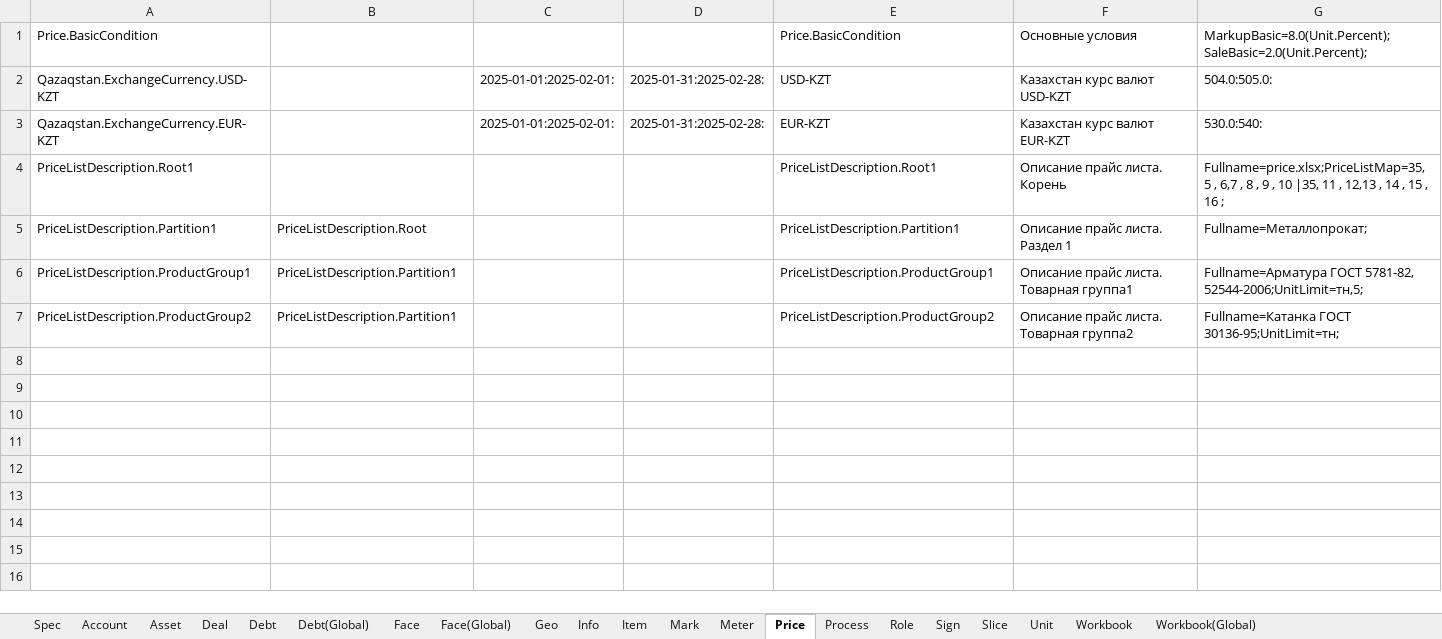
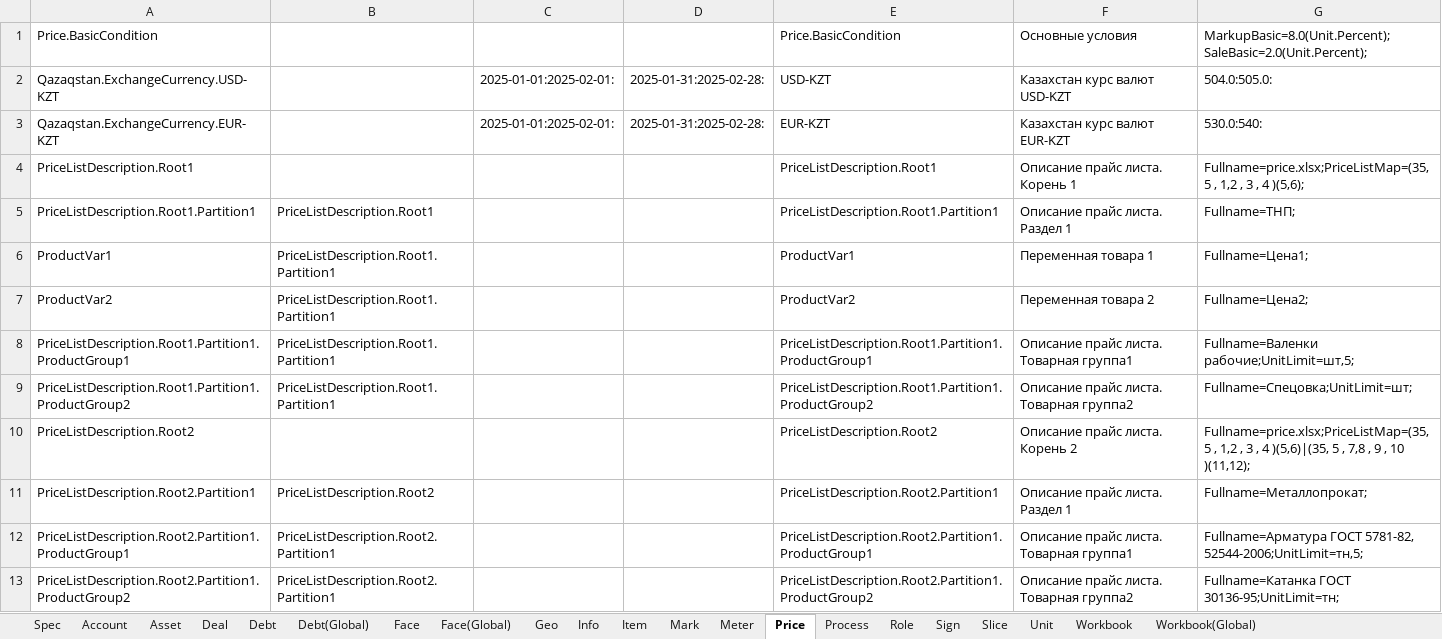
Before and after one commit to KursakovSA/AccBase, an Excel workbook: WB_DatabaseTemplateGlobal_tables.xlsx, sheet Price, drawn as a sheet; values as stored, in another font and other column widths than the file's, no borders; addresses are those after the commit; the diff names each change by its address in the sheet, - before the commit and + after, or states it on an @@ line.

Commit message:
Add files via upload

```diff
--- a/WB_DatabaseTemplateGlobal_tables.xlsx (sheet Price)
+++ b/WB_DatabaseTemplateGlobal_tables.xlsx (sheet Price)
-F4: Описание прайс листа. Корень
+F4: Описание прайс листа. Корень 1
-G4: Fullname=price.xlsx;PriceListMap=35, 5 , 6,7 , 8 , 9 , 10 |35, 11 , 12,13 , 14 , 15 , 16 ;
+G4: Fullname=price.xlsx;PriceListMap=(35, 5 , 1,2 , 3 , 4 )(5,6);
+row 5: PriceListDescription.Root1.Partition1 | PriceListDescription.Root1 |  |  | PriceListDescription.Root1.Partition1 | Описание прайс листа. Раздел 1 | Fullname=ТНП;
+row 6: ProductVar1 | PriceListDescription.Root1.Partition1 |  |  | ProductVar1 | Переменная товара 1 | Fullname=Цена1;
+row 7: ProductVar2 | PriceListDescription.Root1.Partition1 |  |  | ProductVar2 | Переменная товара 2 | Fullname=Цена2;
+row 8: PriceListDescription.Root1.Partition1.ProductGroup1 | PriceListDescription.Root1.Partition1 |  |  | PriceListDescription.Root1.Partition1.ProductGroup1 | Описание прайс листа. Товарная группа1 | Fullname=Валенки рабочие;UnitLimit=шт,5;
+row 9: PriceListDescription.Root1.Partition1.ProductGroup2 | PriceListDescription.Root1.Partition1 |  |  | PriceListDescription.Root1.Partition1.ProductGroup2 | Описание прайс листа. Товарная группа2 | Fullname=Спецовка;UnitLimit=шт;
+row 10: PriceListDescription.Root2 |  |  |  | PriceListDescription.Root2 | Описание прайс листа. Корень 2 | Fullname=price.xlsx;PriceListMap=(35, 5 , 1,2 , 3 , 4 )(5,6)|(35, 5 , 7,8 , 9 , 10 )(11,12);
-A11: PriceListDescription.Partition1
+A11: PriceListDescription.Root2.Partition1
-B11: PriceListDescription.Root
+B11: PriceListDescription.Root2
-E11: PriceListDescription.Partition1
+E11: PriceListDescription.Root2.Partition1
-A12: PriceListDescription.ProductGroup1
+A12: PriceListDescription.Root2.Partition1.ProductGroup1
-B12:B13: PriceListDescription.Partition1
+B12:B13: PriceListDescription.Root2.Partition1
-E12: PriceListDescription.ProductGroup1
+E12: PriceListDescription.Root2.Partition1.ProductGroup1
-A13: PriceListDescription.ProductGroup2
+A13: PriceListDescription.Root2.Partition1.ProductGroup2
-E13: PriceListDescription.ProductGroup2
+E13: PriceListDescription.Root2.Partition1.ProductGroup2
```
Also changed, not shown: sheet Workbook, sheet Workbook(Global).
